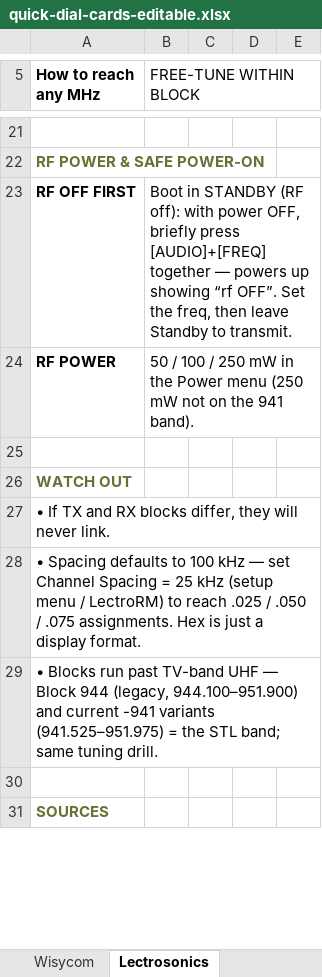
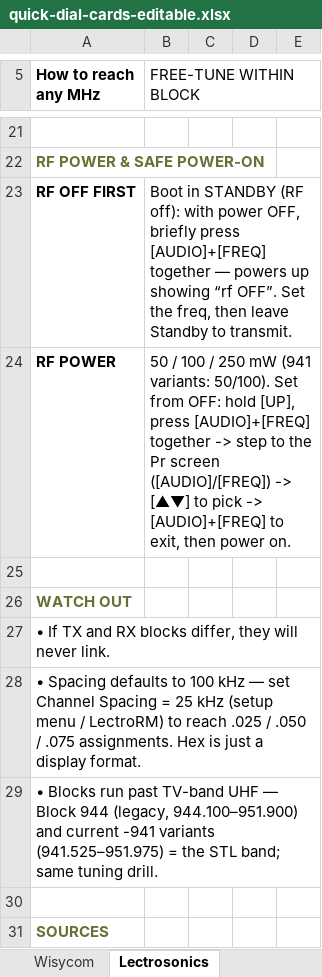
Before and after one commit to gothamsound/quick-dial-cards, an Excel workbook: quick-dial-cards-editable.xlsx, sheet Lectrosonics, drawn as a sheet; only a part is shown, gaps mark what is left out; values as stored, in another font and other column widths than the file's, no borders; the diff names each change by its address in the sheet, - before the commit and + after, or states it on an @@ line.

```diff
--- a/quick-dial-cards-editable.xlsx (sheet Lectrosonics)
+++ b/quick-dial-cards-editable.xlsx (sheet Lectrosonics)
-B24 (FREE-TUNE WITHIN BLOCK): …250 mW in the Power menu (250 mW not on the 941 band).
+B24 (FREE-TUNE WITHIN BLOCK): …250 mW (941 variants: 50/100). Set from OFF: hold [UP], press [AUDIO]+[FREQ] together -> step to the Pr screen ([AUDIO]/[FREQ]) -> [▲▼] to pick -> [AUDIO]+[FREQ] to exit, then power on.
```
Also changed, not shown: sheet Lectrosonics Duet, sheet Lectrosonics L-Series, sheet Lectrosonics IFB, 3 other files.
